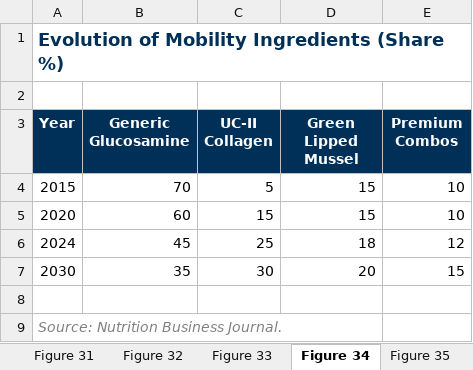
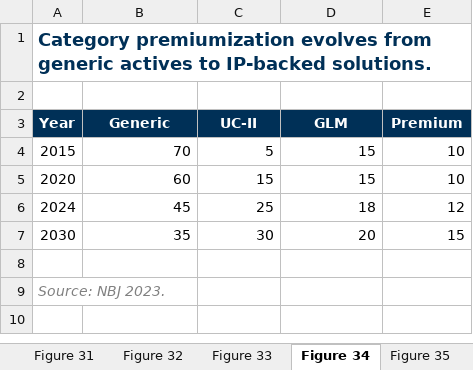
Before and after one commit to celinecollin/nutraceuticals, an Excel workbook: _figures/figures_data.xlsx, sheet Figure 34, drawn as a sheet; values as stored, in another font and other column widths than the file's, no borders; charts and pictures not drawn; the diff names each change by its address in the sheet, - before the commit and + after, or states it on an @@ line.

```diff
--- a/_figures/figures_data.xlsx (sheet Figure 34)
+++ b/_figures/figures_data.xlsx (sheet Figure 34)
-A1 (Year): Evolution of Mobility Ingredients (Share %)
+A1 (Year): Category premiumization evolves from generic actives to IP-backed solutions.
-B3: Generic Glucosamine
+B3: Generic
-C3: UC-II Collagen
+C3: UC-II
-D3: Green Lipped Mussel
+D3: GLM
-E3: Premium Combos
+E3: Premium
-A9 (Year): Source: Nutrition Business Journal.
+A9 (Year): Source: NBJ 2023.
```
Also changed, not shown: sheet Figure 42, sheet Figure 27, sheet Figure 13, sheet Figure 18, sheet Figure 41, sheet Figure 14, 9 more sheets, other sheet tabs, charts or pictures, _registry/source_registry.xlsx, 58 other files.
